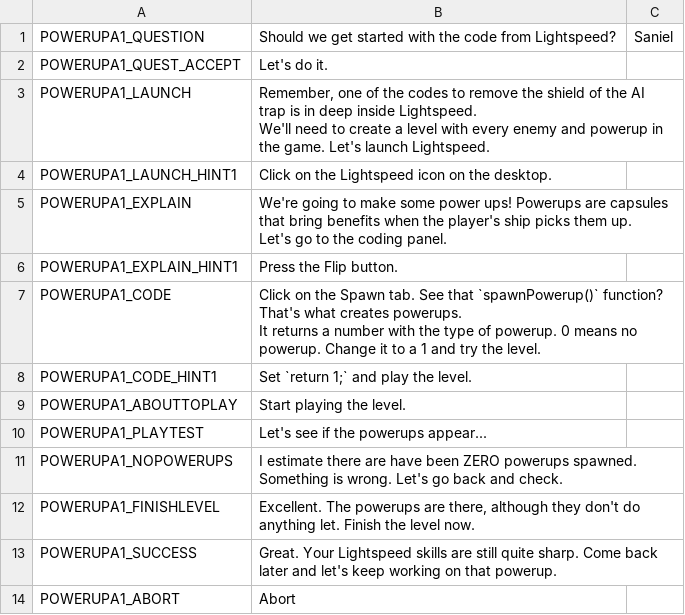
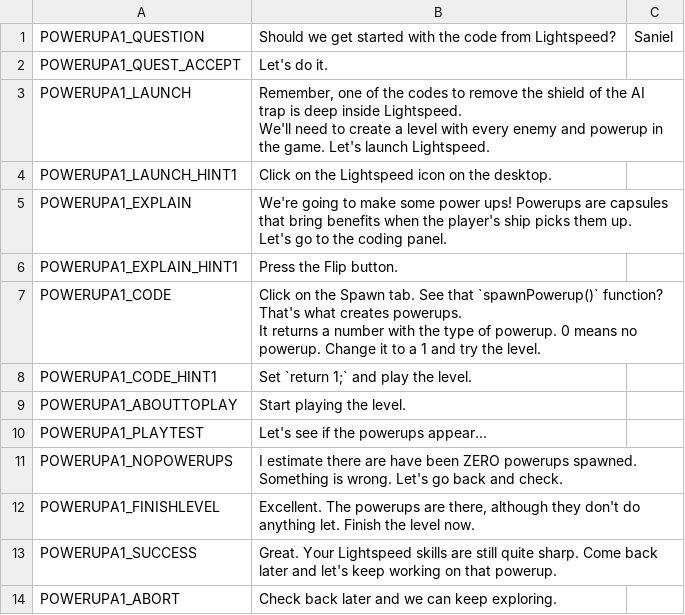
Before and after one commit to endlessm/clubhouse, a CSV file: data/quests_strings/powerupa1.csv, drawn as a sheet.

Commit message:
data: Update quests strings CSV
From sheets: all.

Quests requested for import: powerupa1, powerupa2, powerupb1, powerupb2, powerupc1, powerupc2, powerupc3, lightspeedfinal, activatetrap, setup, rileyslevels, applyfob1, applyfob2, applyfob3, fizzicspuzzle1, fizzicspuzzle2.

```diff
--- a/data/quests_strings/powerupa1.csv
+++ b/data/quests_strings/powerupa1.csv
@@ -2,5 +2,5 @@ POWERUPA1_QUESTION,Should we get started with the code from Lightspeed?,Saniel,,
 POWERUPA1_QUEST_ACCEPT,Let's do it.,,,,
-POWERUPA1_LAUNCH,"Remember, one of the codes to remove the shield of the AI trap is in deep inside Lightspeed.
-
-We'll need to create a level with every enemy and powerup in the game. Let's launch Lightspeed.",,,,
+POWERUPA1_LAUNCH,"Remember, one of the codes to remove the shield of the AI trap is deep inside Lightspeed.
+
+We'll need to create a level with every enemy and powerup in the game. Let's launch Lightspeed.",,,,
 POWERUPA1_LAUNCH_HINT1,Click on the Lightspeed icon on the desktop.,,,,
@@ -19,2 +19,2 @@ POWERUPA1_FINISHLEVEL,"Excellent. The powerups are there, although they don't do
 POWERUPA1_SUCCESS,Great. Your Lightspeed skills are still quite sharp. Come back later and let's keep working on that powerup.,,,,
-POWERUPA1_ABORT,Abort,,,,
+POWERUPA1_ABORT,Check back later and we can keep exploring. ,,,,
```
Also changed, not shown: data/quests_strings/fizzicspuzzle2.csv, data/quests_strings/powerupa2.csv, 13 other files.
